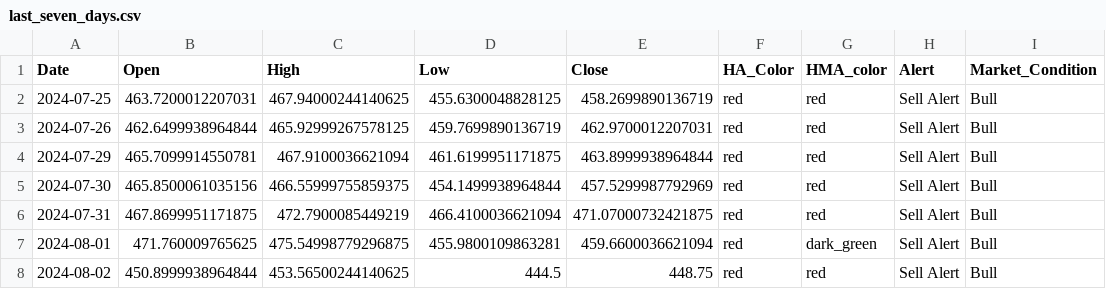
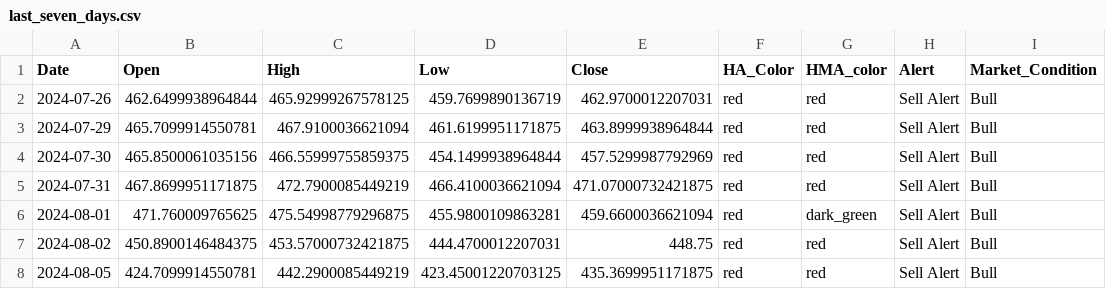
Before and after one commit to rbnyng/trend_alert_HA, a CSV file: last_seven_days.csv, drawn as a sheet.

```diff
--- a/last_seven_days.csv
+++ b/last_seven_days.csv
@@ -1,3 +1,2 @@
 Date,Open,High,Low,Close,HA_Color,HMA_color,Alert,Market_Condition
-2024-07-25,463.7200012207031,467.94000244140625,455.6300048828125,458.2699890136719,red,red,Sell Alert,Bull
 2024-07-26,462.6499938964844,465.92999267578125,459.7699890136719,462.9700012207031,red,red,Sell Alert,Bull
@@ -7,2 +6,3 @@ Date,Open,High,Low,Close,HA_Color,HMA_color,Alert,Market_Condition
 2024-08-01,471.760009765625,475.54998779296875,455.9800109863281,459.6600036621094,red,dark_green,Sell Alert,Bull
-2024-08-02,450.8999938964844,453.56500244140625,444.5,448.75,red,red,Sell Alert,Bull
+2024-08-02,450.8900146484375,453.57000732421875,444.4700012207031,448.75,red,red,Sell Alert,Bull
+2024-08-05,424.7099914550781,442.2900085449219,423.45001220703125,435.3699951171875,red,red,Sell Alert,Bull
```
